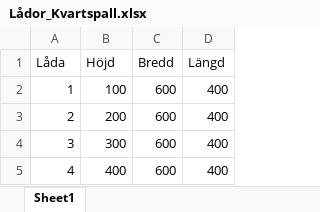
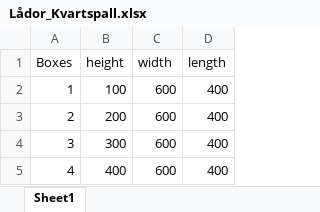
Before and after one commit to alexjette/Exjobb, an Excel workbook: Lådor_Kvartspall.xlsx, sheet Sheet1, drawn as a sheet; only a part is shown; values as stored, in another font and other column widths than the file's, no borders; removed rows and columns are numbered as before the commit, all else as after; the diff names each change by its address in the sheet, - before the commit and + after, or states it on an @@ line.

```diff
--- a/Lådor_Kvartspall.xlsx (sheet Sheet1)
+++ b/Lådor_Kvartspall.xlsx (sheet Sheet1)
-row 1: Låda | Höjd | Bredd | Längd
+row 1: Boxes | height | width | length
```
Also changed, not shown: Boxes.xlsx, Lösningar.xlsx, 2 other files.
